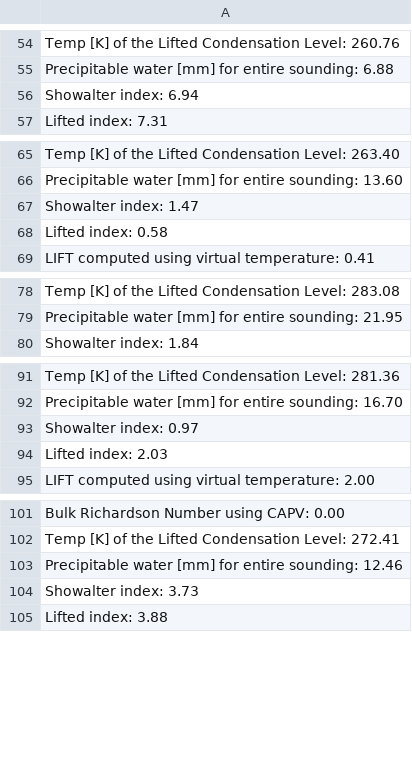
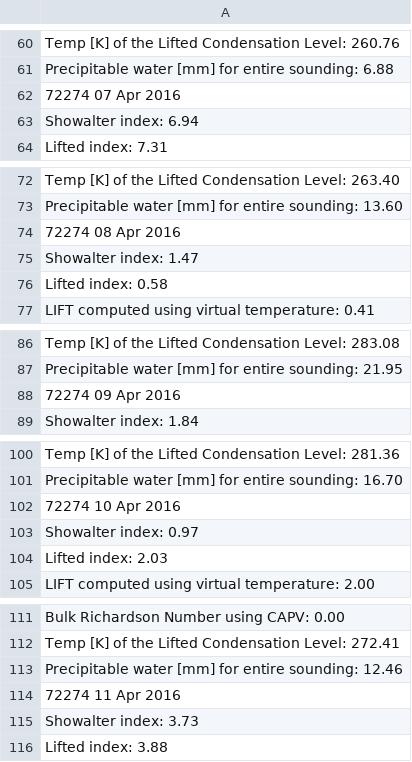
Before and after one commit to maps16/SeminarioC, a CSV file: DataFilter.csv, drawn as a sheet; only a part is shown, gaps mark what is left out; the diff covers the shown part only; the diff names each change by its address in the sheet, - before the commit and + after, or states it on an @@ line.

```diff
--- a/DataFilter.csv
+++ b/DataFilter.csv
+row 62: 72274 07 Apr 2016
+row 74: 72274 08 Apr 2016
+row 88: 72274 09 Apr 2016
+row 102: 72274 10 Apr 2016
+row 114: 72274 11 Apr 2016
```
Also changed, not shown: 25 added rows elsewhere in this file, 2 other files.
